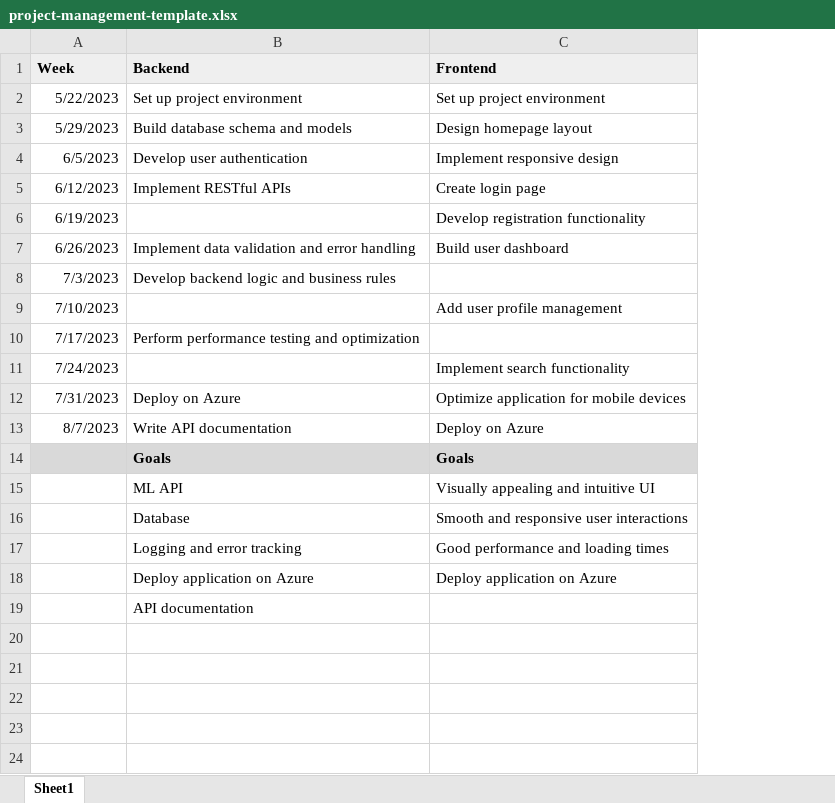
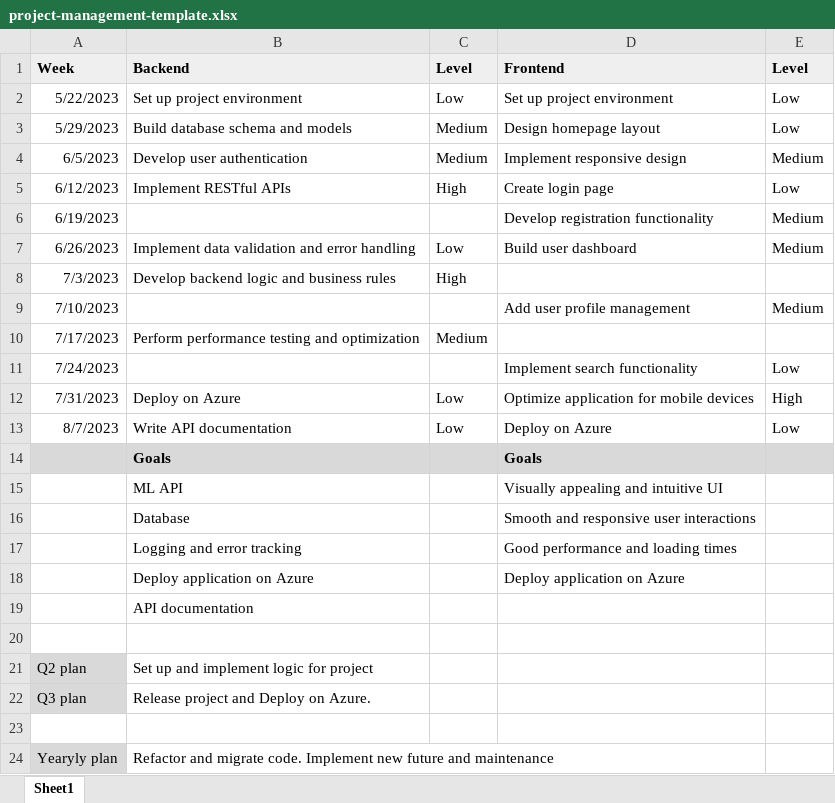
Before and after one commit to longdvgch/udacitycicd, an Excel workbook: Project_Plan/project-management-template.xlsx, sheet Sheet1, drawn as a sheet; values as stored, in another font and other column widths than the file's, no borders; the diff names each change by its address in the sheet, - before the commit and + after, or states it on an @@ line.

Commit message:
Add files via upload

```diff
--- a/Project_Plan/project-management-template.xlsx (sheet Sheet1)
+++ b/Project_Plan/project-management-template.xlsx (sheet Sheet1)
+column C (Level), rows 2-13: Low | Medium | Medium | High |  | Low | High |  | Medium |  | Low | Low
+column E (Level), rows 2-13: Low | Low | Medium | Low | Medium | Medium |  | Medium |  | Low | High | Low
+row 20: (empty)
+row 21: Q2 plan | Set up and implement logic for project
+row 22: Q3 plan | Release project and Deploy on Azure.
+row 23: (empty)
+row 24: Yearyly plan | Refactor and migrate code. Implement new future and maintenance
```
